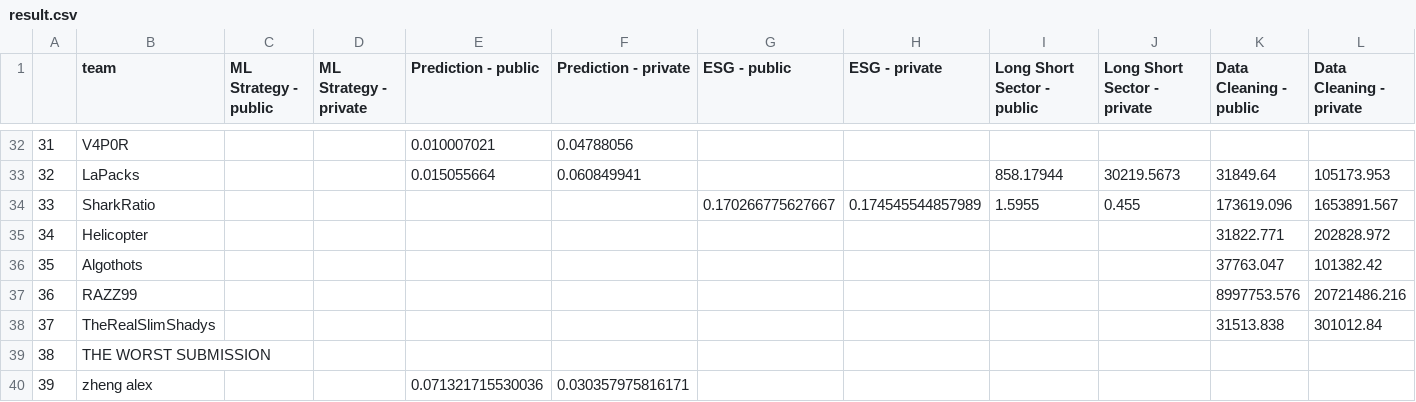
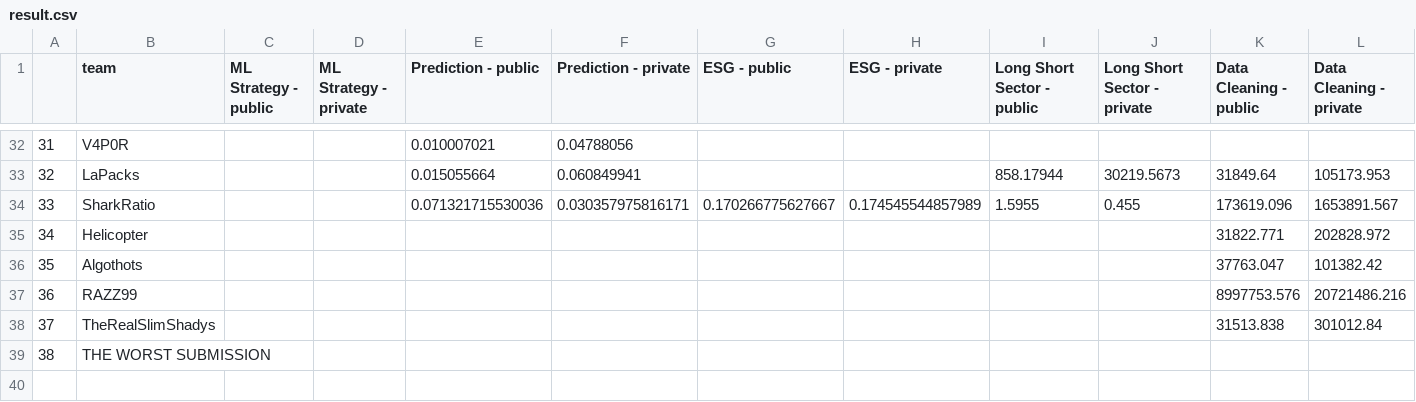
Before and after one commit to algotradingsoc/leaderboard, a CSV file: result.csv, drawn as a sheet; only a part is shown, gaps mark what is left out; rows hold the shown columns only; the diff names each change by its address in the sheet, - before the commit and + after, or states it on an @@ line.

Commit message:
Update result.csv

```diff
--- a/result.csv
+++ b/result.csv
-E34 (Prediction - public): (empty)
+E34 (Prediction - public): 0.071321715530036
-F34 (Prediction - private): (empty)
+F34 (Prediction - private): 0.030357975816171
-row 40: 39 | zheng alex |  |  | 0.071321715530036 | 0.030357975816171
```
